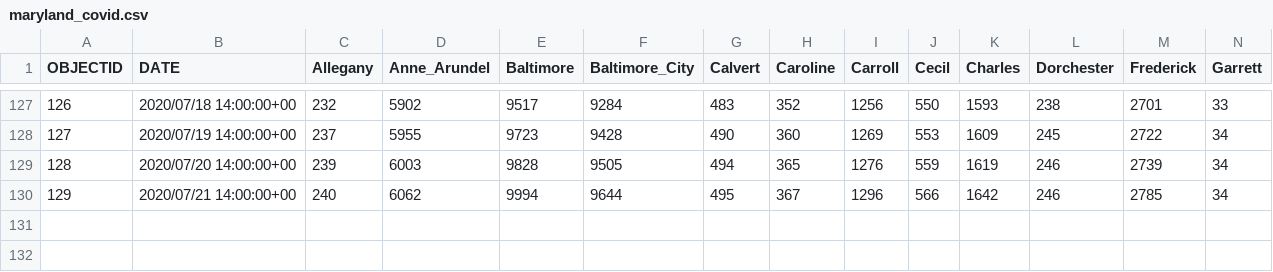
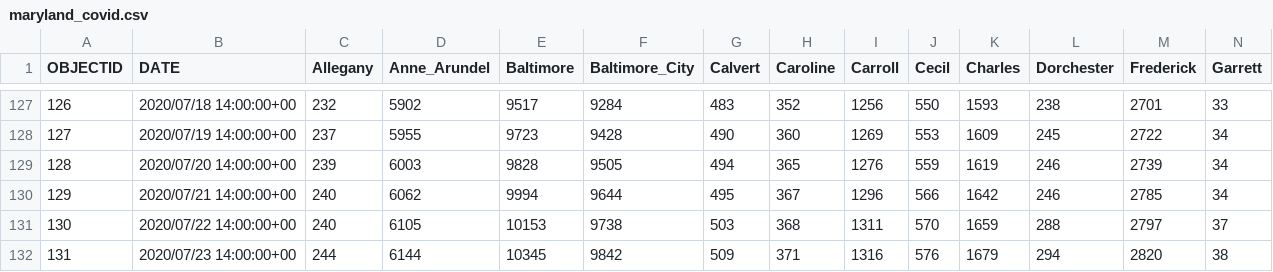
Before and after one commit to katiesegreti/health, a CSV file: maryland_covid.csv, drawn as a sheet; only a part is shown, gaps mark what is left out; rows hold the shown columns only; the diff names each change by its address in the sheet, - before the commit and + after, or states it on an @@ line.

```diff
--- a/maryland_covid.csv
+++ b/maryland_covid.csv
+row 131: 130 | 2020/07/22 14:00:00+00 | 240 | 6105 | 10153 | 9738 | 503 | 368 | 1311 | 570 | 1659 | 288 | 2797 | 37
+row 132: 131 | 2020/07/23 14:00:00+00 | 244 | 6144 | 10345 | 9842 | 509 | 371 | 1316 | 576 | 1679 | 294 | 2820 | 38
```
Also changed, not shown: california_covid.csv, newyork_covid.csv, 3 other files.
